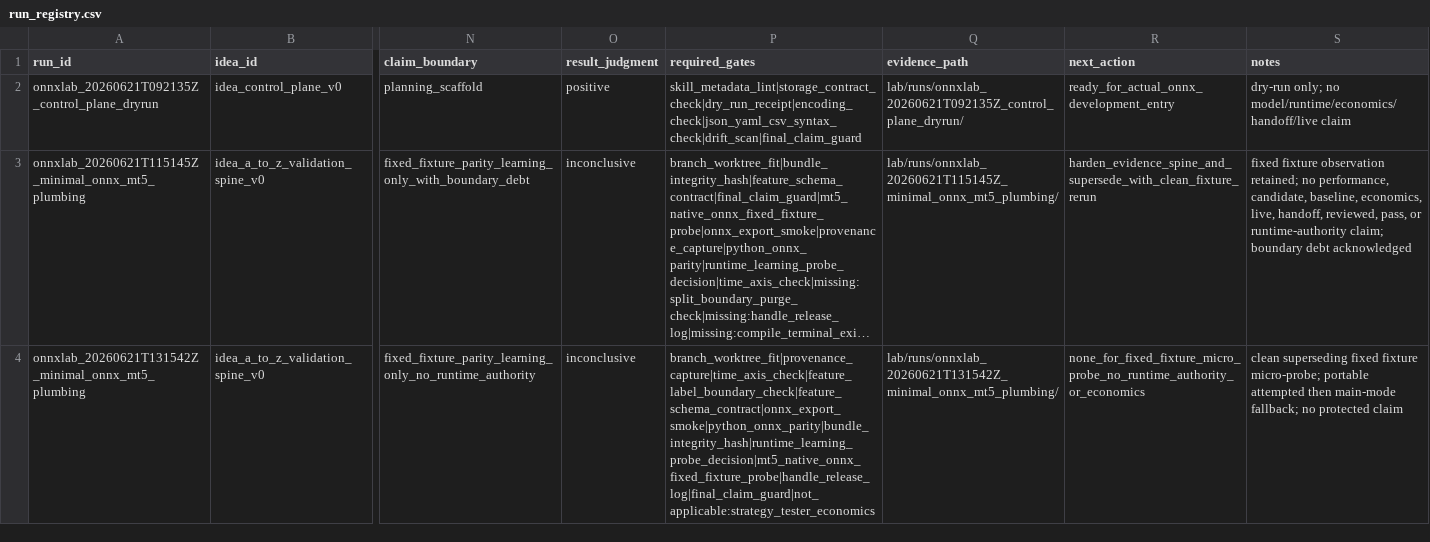
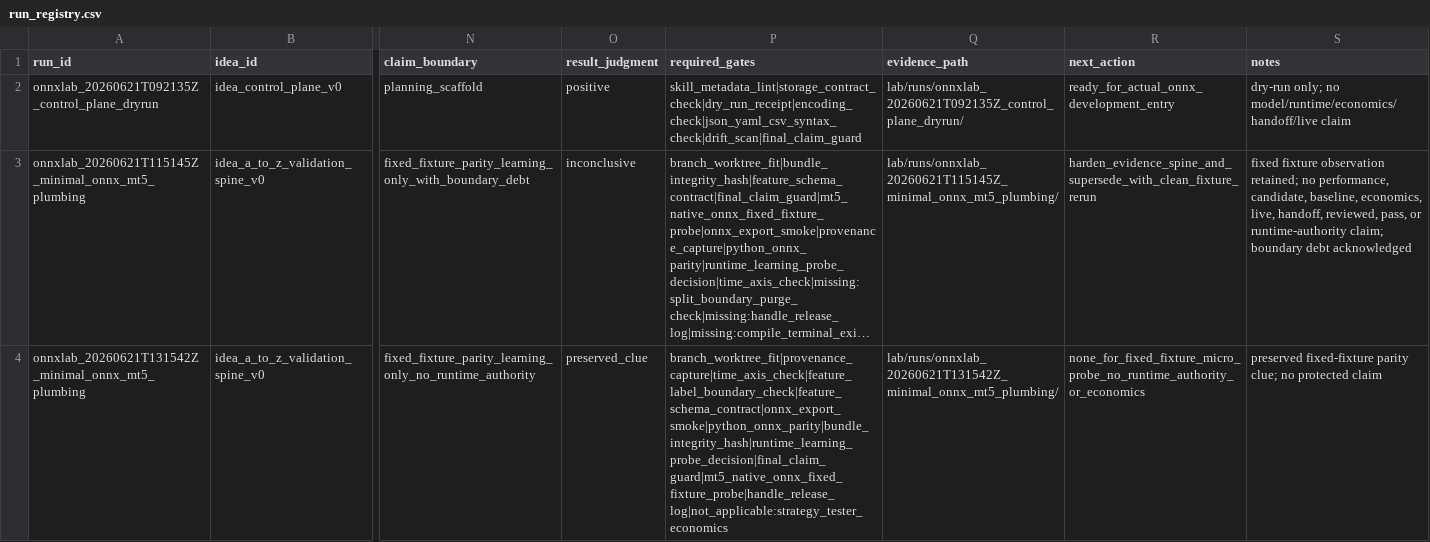
Before and after one commit to Minki-Trader/Project_SpaceSonar_X, a CSV file: docs/registers/run_registry.csv, drawn as a sheet; only a part is shown, gaps mark what is left out; long unchanged cells end in …; the diff names each change by its address in the sheet, - before the commit and + after, or states it on an @@ line.

Commit message:
Harden runtime evidence graph

```diff
--- a/docs/registers/run_registry.csv
+++ b/docs/registers/run_registry.csv
-O4 (result_judgment): inconclusive
+O4 (result_judgment): preserved_clue
-P4 (required_gates): branch_worktree_fit|provenance_capture|time_axis_check|feature_label_boundary_check|feature_schema_contract|onnx_export_smoke|python_onnx_parity|bundle_integrity_hash|runtime_learning_probe_decision|mt5_native_onnx_fixed_fixture_probe|handle_release_log|final_claim_guard|not_applicable:strategy_tester_economics
+P4 (required_gates): branch_worktree_fit|provenance_capture|time_axis_check|feature_label_boundary_check|feature_schema_contract|onnx_export_smoke|python_onnx_parity|bundle_integrity_hash|runtime_learning_probe_decision|final_claim_guard|mt5_native_onnx_fixed_fixture_probe|handle_release_log|not_applicable:strategy_tester_economics
-S4 (notes): clean superseding fixed fixture micro-probe; portable attempted then main-mode fallback; no protected…
+S4 (notes): preserved fixed-fixture parity clue; no protected…
```
Also changed, not shown: docs/registers/artifact_registry.csv, 20 other files.
